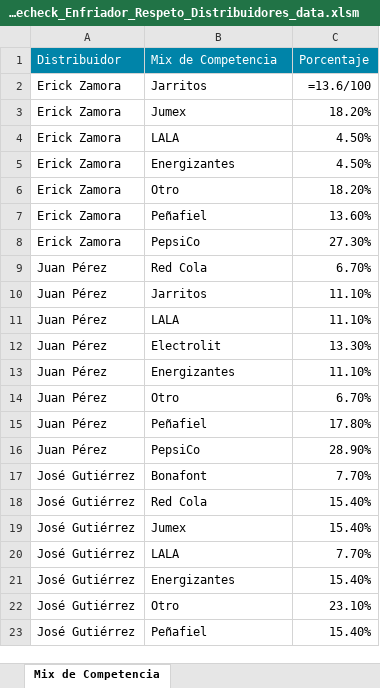
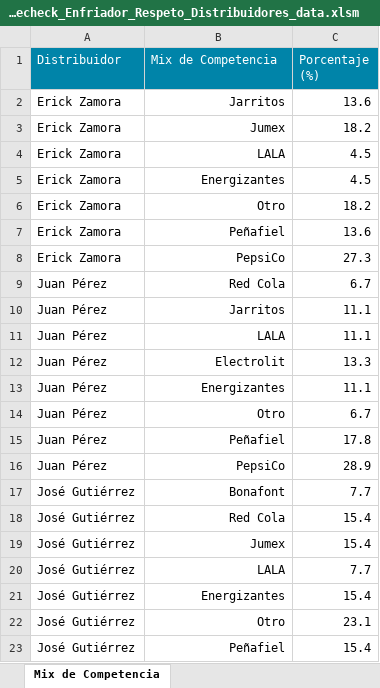
Before and after one commit to luroel/01_SC-FEMSA, an Excel workbook: data/Storecheck_Enfriador_Respeto_Distribuidores_data.xlsm, sheet Mix de Competencia, drawn as a sheet; values as stored, in another font and other column widths than the file's, no borders; formulas without a stored value are shown as written; the diff names each change by its address in the sheet, - before the commit and + after, or states it on an @@ line.

Commit message:
fix: Corrección de porcentajes en categoría Porcentaje refris invadidos en excel y cálculo de total de porcentajes en categoría Porcentajes refris invadidos

```diff
--- a/data/Storecheck_Enfriador_Respeto_Distribuidores_data.xlsm (sheet Mix de Competencia)
+++ b/data/Storecheck_Enfriador_Respeto_Distribuidores_data.xlsm (sheet Mix de Competencia)
-C1: Porcentaje
+C1: Porcentaje (%)
-B2:B23 alignment: left
+B2:B23 alignment: right
-C2 (Porcentaje (%)): =13.6/100
+C2 (Porcentaje (%)): 13.6
-C3 (Porcentaje (%)): 18.20%
+C3 (Porcentaje (%)): 18.2
-C4:C5 (Porcentaje (%)): 4.50%
+C4:C5 (Porcentaje (%)): 4.5
-C6 (Porcentaje (%)): 18.20%
+C6 (Porcentaje (%)): 18.2
-C7 (Porcentaje (%)): 13.60%
+C7 (Porcentaje (%)): 13.6
-C8 (Porcentaje (%)): 27.30%
+C8 (Porcentaje (%)): 27.3
-C9 (Porcentaje (%)): 6.70%
+C9 (Porcentaje (%)): 6.7
-C10:C11 (Porcentaje (%)): 11.10%
+C10:C11 (Porcentaje (%)): 11.1
-C12 (Porcentaje (%)): 13.30%
+C12 (Porcentaje (%)): 13.3
-C13 (Porcentaje (%)): 11.10%
+C13 (Porcentaje (%)): 11.1
-C14 (Porcentaje (%)): 6.70%
+C14 (Porcentaje (%)): 6.7
-C15 (Porcentaje (%)): 17.80%
+C15 (Porcentaje (%)): 17.8
-C16 (Porcentaje (%)): 28.90%
+C16 (Porcentaje (%)): 28.9
-C17 (Porcentaje (%)): 7.70%
+C17 (Porcentaje (%)): 7.7
-C18:C19 (Porcentaje (%)): 15.40%
+C18:C19 (Porcentaje (%)): 15.4
-C20 (Porcentaje (%)): 7.70%
+C20 (Porcentaje (%)): 7.7
-C21 (Porcentaje (%)): 15.40%
+C21 (Porcentaje (%)): 15.4
-C22 (Porcentaje (%)): 23.10%
+C22 (Porcentaje (%)): 23.1
-C23 (Porcentaje (%)): 15.40%
+C23 (Porcentaje (%)): 15.4
```
Also changed, not shown: sheet Comportamiento Enfriadores Geo, sheet Top 5 Mayor Invasión, sheet Tipo Invasión Distruidor, 1 other file.
